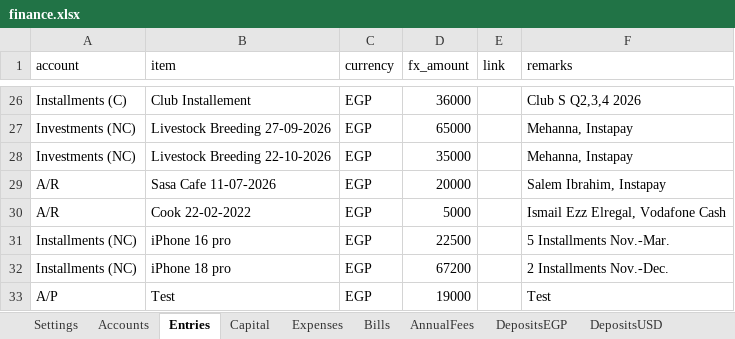
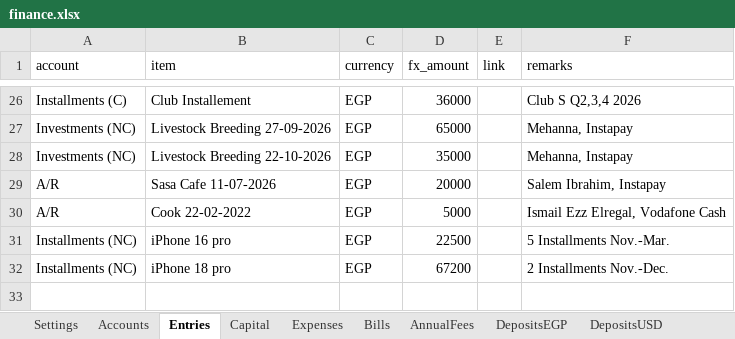
Before and after one commit to ahmedm838/personal-finance, an Excel workbook: docs/finance.xlsx, sheet Entries, drawn as a sheet; only a part is shown, gaps mark what is left out; values as stored, in another font and other column widths than the file's, no borders; the diff names each change by its address in the sheet, - before the commit and + after, or states it on an @@ line.

Commit message:
Update figures from the web app

```diff
--- a/docs/finance.xlsx (sheet Entries)
+++ b/docs/finance.xlsx (sheet Entries)
-row 33: A/P | Test | EGP | 19000 |  | Test
```
